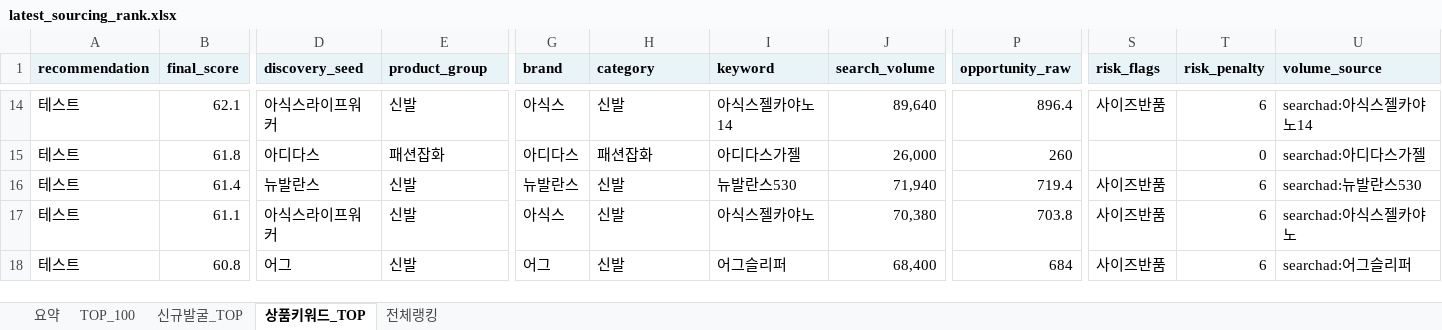
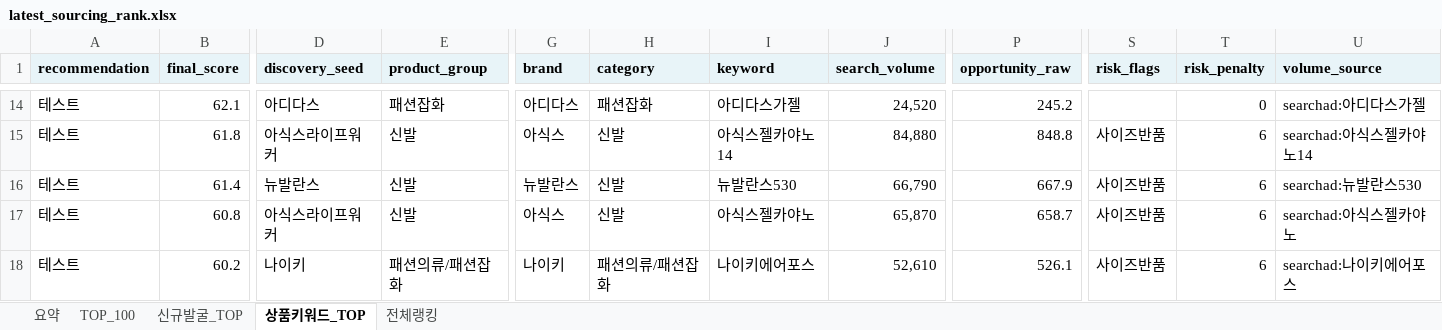
Before and after one commit to tokyonyang/soursing_item, an Excel workbook: dashboard_data/latest_sourcing_rank.xlsx, sheet 상품키워드_TOP, drawn as a sheet; only a part is shown, gaps mark what is left out; values as stored, in another font and other column widths than the file's, no borders; the diff covers the shown part only; the diff names each change by its address in the sheet, - before the commit and + after, or states it on an @@ line.

```diff
--- a/dashboard_data/latest_sourcing_rank.xlsx (sheet 상품키워드_TOP)
+++ b/dashboard_data/latest_sourcing_rank.xlsx (sheet 상품키워드_TOP)
-D14 (discovery_seed): 아식스라이프워커
+D14 (discovery_seed): 아디다스
-E14 (product_group): 신발
+E14 (product_group): 패션잡화
-G14 (brand): 아식스
+G14 (brand): 아디다스
-H14 (category): 신발
+H14 (category): 패션잡화
-I14 (keyword): 아식스젤카야노14
+I14 (keyword): 아디다스가젤
-J14 (search_volume): 89,640
+J14 (search_volume): 24,520
-P14 (opportunity_raw): 896.4
+P14 (opportunity_raw): 245.2
-S14 (risk_flags): 사이즈반품
+S14 (risk_flags): (empty)
-T14 (risk_penalty): 6
+T14 (risk_penalty): 0
-U14 (volume_source): searchad:아식스젤카야노14
+U14 (volume_source): searchad:아디다스가젤
-D15 (discovery_seed): 아디다스
+D15 (discovery_seed): 아식스라이프워커
-E15 (product_group): 패션잡화
+E15 (product_group): 신발
-G15 (brand): 아디다스
+G15 (brand): 아식스
-H15 (category): 패션잡화
+H15 (category): 신발
-I15 (keyword): 아디다스가젤
+I15 (keyword): 아식스젤카야노14
-J15 (search_volume): 26,000
+J15 (search_volume): 84,880
-P15 (opportunity_raw): 260
+P15 (opportunity_raw): 848.8
-S15 (risk_flags): (empty)
+S15 (risk_flags): 사이즈반품
-T15 (risk_penalty): 0
+T15 (risk_penalty): 6
-U15 (volume_source): searchad:아디다스가젤
+U15 (volume_source): searchad:아식스젤카야노14
-J16 (search_volume): 71,940
+J16 (search_volume): 66,790
-P16 (opportunity_raw): 719.4
+P16 (opportunity_raw): 667.9
-B17 (final_score): 61.1
+B17 (final_score): 60.8
-J17 (search_volume): 70,380
+J17 (search_volume): 65,870
-P17 (opportunity_raw): 703.8
+P17 (opportunity_raw): 658.7
-B18 (final_score): 60.8
+B18 (final_score): 60.2
-D18 (discovery_seed): 어그
+D18 (discovery_seed): 나이키
-E18 (product_group): 신발
+E18 (product_group): 패션의류/패션잡화
-G18 (brand): 어그
+G18 (brand): 나이키
-H18 (category): 신발
+H18 (category): 패션의류/패션잡화
-I18 (keyword): 어그슬리퍼
+I18 (keyword): 나이키에어포스
-J18 (search_volume): 68,400
+J18 (search_volume): 52,610
-P18 (opportunity_raw): 684
+P18 (opportunity_raw): 526.1
-U18 (volume_source): searchad:어그슬리퍼
+U18 (volume_source): searchad:나이키에어포스
```
Also changed, not shown: 776 edited cells elsewhere in this sheet, sheet 전체랭킹, sheet TOP_100, sheet 요약, 3 other files.
